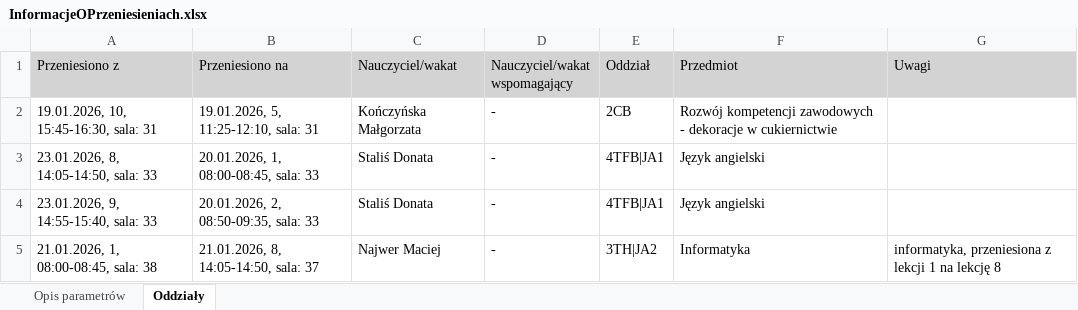
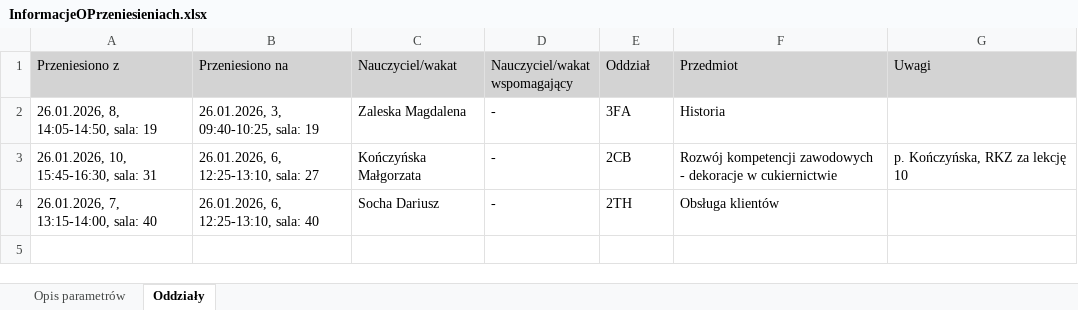
Before and after one commit to adeodatus11/zastepstwa, an Excel workbook: InformacjeOPrzeniesieniach.xlsx, sheet Oddziały, drawn as a sheet; values as stored, in another font and other column widths than the file's, no borders; removed rows and columns are numbered as before the commit, all else as after; the diff names each change by its address in the sheet, - before the commit and + after, or states it on an @@ line.

```diff
--- a/InformacjeOPrzeniesieniach.xlsx (sheet Oddziały)
+++ b/InformacjeOPrzeniesieniach.xlsx (sheet Oddziały)
+row 2: 26.01.2026, 8, 14:05-14:50, sala: 19 | 26.01.2026, 3, 09:40-10:25, sala: 19 | Zaleska Magdalena | - | 3FA | Historia
-A3 (Przeniesiono z): 19.01.2026, 10, 15:45-16:30, sala: 31
+A3 (Przeniesiono z): 26.01.2026, 10, 15:45-16:30, sala: 31
-B3 (Przeniesiono na): 19.01.2026, 5, 11:25-12:10, sala: 31
+B3 (Przeniesiono na): 26.01.2026, 6, 12:25-13:10, sala: 27
-G3 (Uwagi): (empty)
+G3 (Uwagi): p. Kończyńska, RKZ za lekcję 10
-row 3: 23.01.2026, 8, 14:05-14:50, sala: 33 | 20.01.2026, 1, 08:00-08:45, sala: 33 | Staliś Donata | - | 4TFB|JA1 | Język angielski
-row 4: 23.01.2026, 9, 14:55-15:40, sala: 33 | 20.01.2026, 2, 08:50-09:35, sala: 33 | Staliś Donata | - | 4TFB|JA1 | Język angielski
-row 5: 21.01.2026, 1, 08:00-08:45, sala: 38 | 21.01.2026, 8, 14:05-14:50, sala: 37 | Najwer Maciej | - | 3TH|JA2 | Informatyka | informatyka, przeniesiona z lekcji 1 na lekcję 8
+row 4: 26.01.2026, 7, 13:15-14:00, sala: 40 | 26.01.2026, 6, 12:25-13:10, sala: 40 | Socha Dariusz | - | 2TH | Obsługa klientów
```
Also changed, not shown: sheet Opis parametrów, zastepstwa.xlsx.
